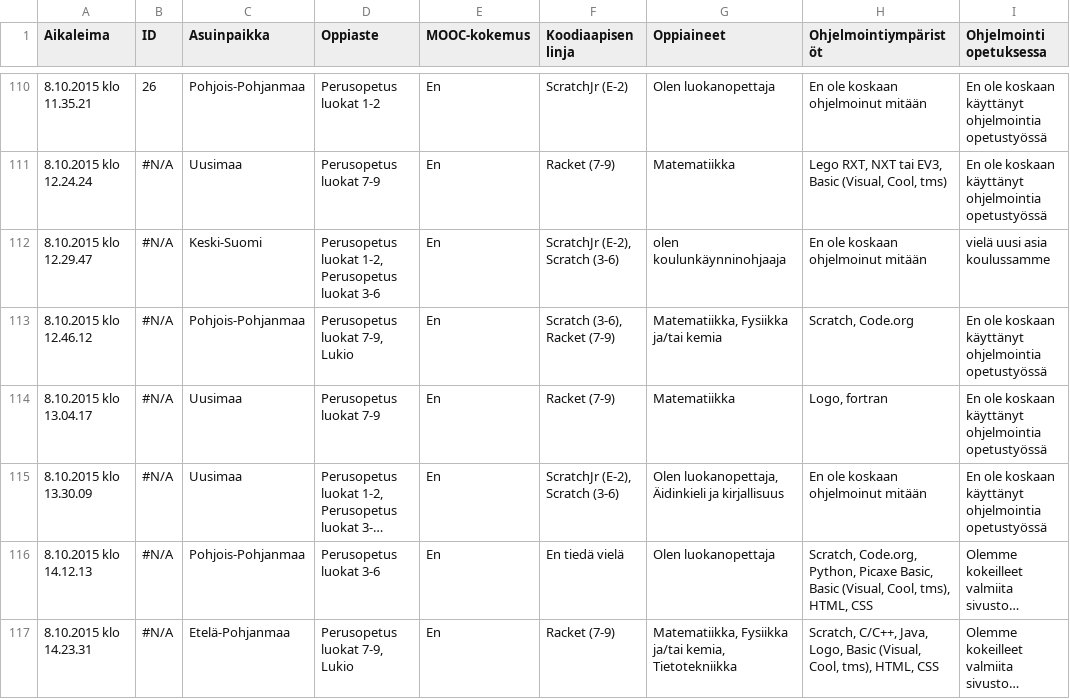
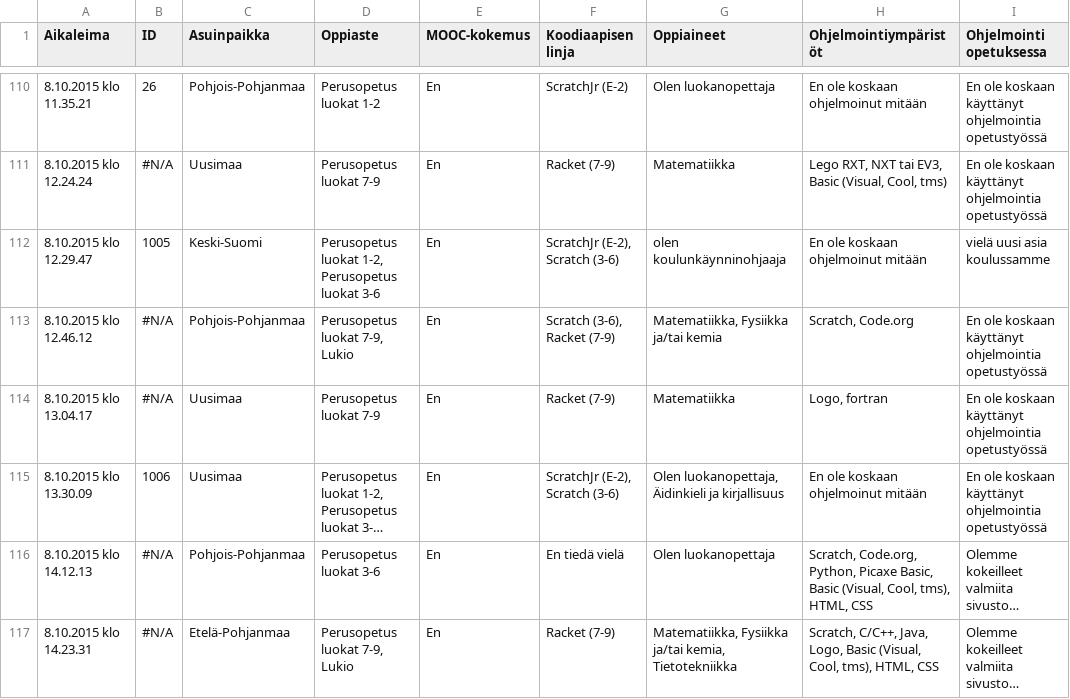
Before and after one commit to tarmot/koodiaapinen, a CSV file: koodiaapinen-taustakysely-anonymisoitu.csv, drawn as a sheet; only a part is shown, gaps mark what is left out; long unchanged cells end in …; the diff covers the shown part only; the diff names each change by its address in the sheet, - before the commit and + after, or states it on an @@ line.

```diff
--- a/koodiaapinen-taustakysely-anonymisoitu.csv
+++ b/koodiaapinen-taustakysely-anonymisoitu.csv
-B112 (ID): #N/A
+B112 (ID): 1005
-B115 (ID): #N/A
+B115 (ID): 1006
```
Also changed, not shown: 57 edited cells elsewhere in this file, 1 other file.
